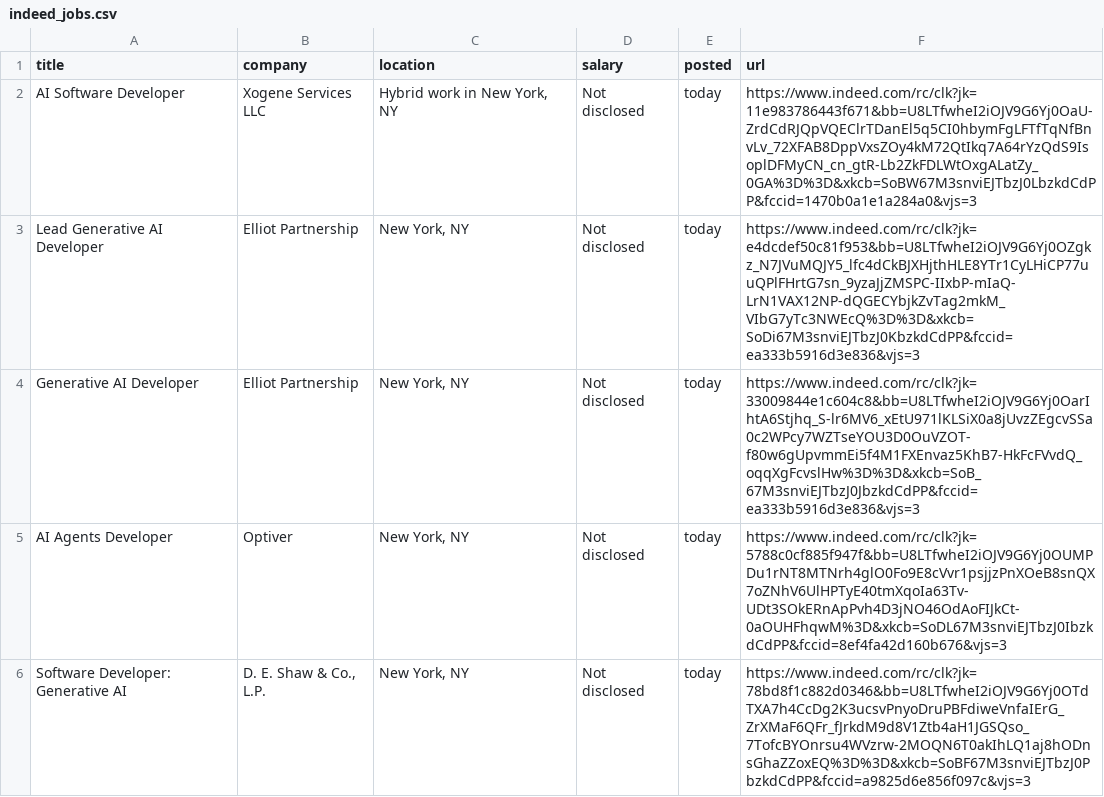
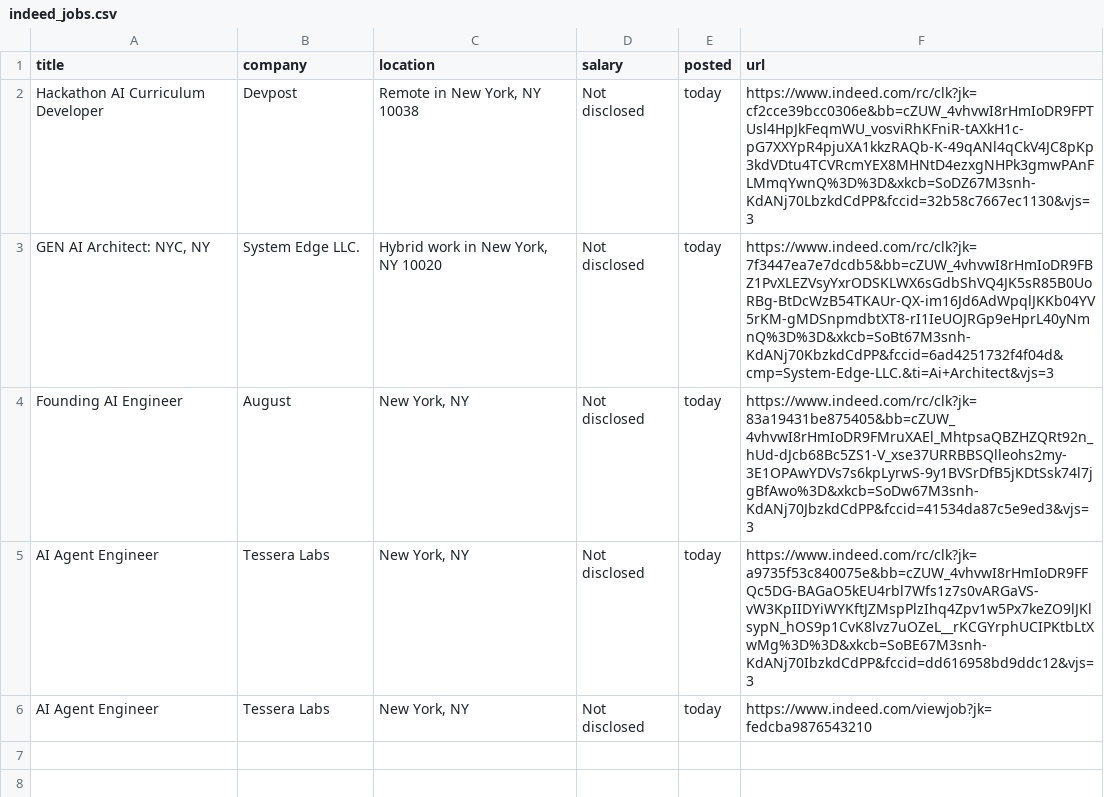
Before and after one commit to Ravneetsingh04/indeed_scraper, a CSV file: indeed_jobs.csv, drawn as a sheet.

```diff
--- a/indeed_jobs.csv
+++ b/indeed_jobs.csv
@@ -1,6 +1,6 @@
 title,company,location,salary,posted,url
-AI Software Developer,Xogene Services LLC,"Hybrid work in New York, NY",Not disclosed,today,https://www.indeed.com/rc/clk?jk=11e983786443f671&bb=U8LTfwheI2iOJV9G6Yj0OaU-ZrdCdRJQpVQEClrTDanEl5q5CI0hbymFgLFTfTqNfBnvLv_72XFAB8DppVxsZOy4kM72QtIkq7A64rYzQdS9IsoplDFMyCN_cn_gtR-Lb2ZkFDLWtOxgALatZy_0GA%3D%3D&xkcb=SoBW67M3snviEJTbzJ0LbzkdCdPP&fccid=1470b0a1e1a284a0&vjs=3
-Lead Generative AI Developer,Elliot Partnership,"New York, NY",Not disclosed,today,https://www.indeed.com/rc/clk?jk=e4dcdef50c81f953&bb=U8LTfwheI2iOJV9G6Yj0OZgkz_N7JVuMQJY5_lfc4dCkBJXHjthHLE8YTr1CyLHiCP77uuQPlFHrtG7sn_9yzaJjZMSPC-IIxbP-mIaQ-LrN1VAX12NP-dQGECYbjkZvTag2mkM_VIbG7yTc3NWEcQ%3D%3D&xkcb=SoDi67M3snviEJTbzJ0KbzkdCdPP&fccid=ea333b5916d3e836&vjs=3
-Generative AI Developer,Elliot Partnership,"New York, NY",Not disclosed,today,https://www.indeed.com/rc/clk?jk=33009844e1c604c8&bb=U8LTfwheI2iOJV9G6Yj0OarIhtA6Stjhq_S-lr6MV6_xEtU971lKLSiX0a8jUvzZEgcvSSa0c2WPcy7WZTseYOU3D0OuVZOT-f80w6gUpvmmEi5f4M1FXEnvaz5KhB7-HkFcFVvdQ_oqqXgFcvslHw%3D%3D&xkcb=SoB_67M3snviEJTbzJ0JbzkdCdPP&fccid=ea333b5916d3e836&vjs=3
-AI Agents Developer,Optiver,"New York, NY",Not disclosed,today,https://www.indeed.com/rc/clk?jk=5788c0cf885f947f&bb=U8LTfwheI2iOJV9G6Yj0OUMPDu1rNT8MTNrh4glO0Fo9E8cVvr1psjjzPnXOeB8snQX7oZNhV6UlHPTyE40tmXqoIa63Tv-UDt3SOkERnApPvh4D3jNO46OdAoFIJkCt-0aOUHFhqwM%3D&xkcb=SoDL67M3snviEJTbzJ0IbzkdCdPP&fccid=8ef4fa42d160b676&vjs=3
-Software Developer: Generative AI,"D. E. Shaw & Co., L.P.","New York, NY",Not disclosed,today,https://www.indeed.com/rc/clk?jk=78bd8f1c882d0346&bb=U8LTfwheI2iOJV9G6Yj0OTdTXA7h4CcDg2K3ucsvPnyoDruPBFdiweVnfaIErG_ZrXMaF6QFr_fJrkdM9d8V1Ztb4aH1JGSQso_7TofcBYOnrsu4WVzrw-2MOQN6T0akIhLQ1aj8hODnsGhaZZoxEQ%3D%3D&xkcb=SoBF67M3snviEJTbzJ0PbzkdCdPP&fccid=a9825d6e856f097c&vjs=3
+Hackathon AI Curriculum Developer,Devpost,"Remote in New York, NY 10038",Not disclosed,today,https://www.indeed.com/rc/clk?jk=cf2cce39bcc0306e&bb=cZUW_4vhvwI8rHmIoDR9FPTUsl4HpJkFeqmWU_vosviRhKFniR-tAXkH1c-pG7XXYpR4pjuXA1kkzRAQb-K-49qANl4qCkV4JC8pKp3kdVDtu4TCVRcmYEX8MHNtD4ezxgNHPk3gmwPAnFLMmqYwnQ%3D%3D&xkcb=SoDZ67M3snh-KdANj70LbzkdCdPP&fccid=32b58c7667ec1130&vjs=3
+"GEN AI Architect: NYC, NY",System Edge LLC.,"Hybrid work in New York, NY 10020",Not disclosed,today,https://www.indeed.com/rc/clk?jk=7f3447ea7e7dcdb5&bb=cZUW_4vhvwI8rHmIoDR9FBZ1PvXLEZVsyYxrODSKLWX6sGdbShVQ4JK5sR85B0UoRBg-BtDcWzB54TKAUr-QX-im16Jd6AdWpqlJKKb04YV5rKM-gMDSnpmdbtXT8-rI1IeUOJRGp9eHprL40yNmnQ%3D%3D&xkcb=SoBt67M3snh-KdANj70KbzkdCdPP&fccid=6ad4251732f4f04d&cmp=System-Edge-LLC.&ti=Ai+Architect&vjs=3
+Founding AI Engineer,August,"New York, NY",Not disclosed,today,https://www.indeed.com/rc/clk?jk=83a19431be875405&bb=cZUW_4vhvwI8rHmIoDR9FMruXAEl_MhtpsaQBZHZQRt92n_hUd-dJcb68Bc5ZS1-V_xse37URRBBSQlleohs2my-3E1OPAwYDVs7s6kpLyrwS-9y1BVSrDfB5jKDtSsk74l7jgBfAwo%3D&xkcb=SoDw67M3snh-KdANj70JbzkdCdPP&fccid=41534da87c5e9ed3&vjs=3
+AI Agent Engineer,Tessera Labs,"New York, NY",Not disclosed,today,https://www.indeed.com/rc/clk?jk=a9735f53c840075e&bb=cZUW_4vhvwI8rHmIoDR9FFQc5DG-BAGaO5kEU4rbl7Wfs1z7s0vARGaVS-vW3KpIIDYiWYKftJZMspPlzIhq4Zpv1w5Px7keZO9lJKlsypN_hOS9p1CvK8lvz7uOZeL__rKCGYrphUCIPKtbLtXwMg%3D%3D&xkcb=SoBE67M3snh-KdANj70IbzkdCdPP&fccid=dd616958bd9ddc12&vjs=3
+AI Agent Engineer,Tessera Labs,"New York, NY",Not disclosed,today,https://www.indeed.com/viewjob?jk=fedcba9876543210
```
